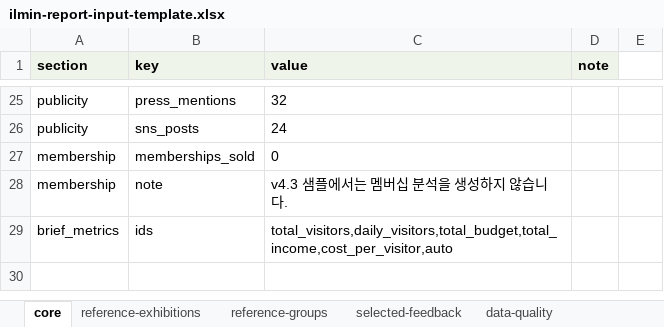
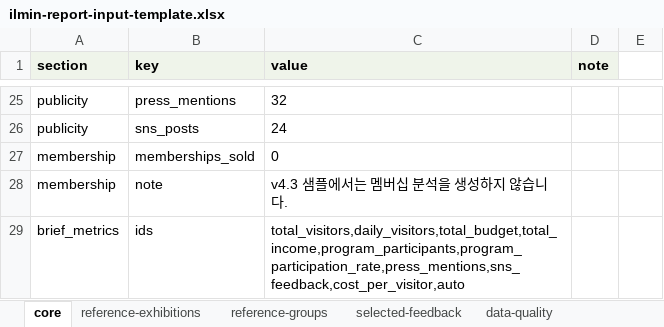
Before and after one commit to yoonjl-svg/exhibition-report-generator-v4.1gpt, an Excel workbook: templates/ilmin-report-input-template.xlsx, sheet core, drawn as a sheet; only a part is shown, gaps mark what is left out; values as stored, in another font and other column widths than the file's, no borders; the diff names each change by its address in the sheet, - before the commit and + after, or states it on an @@ line.

```diff
--- a/templates/ilmin-report-input-template.xlsx (sheet core)
+++ b/templates/ilmin-report-input-template.xlsx (sheet core)
-C29 (value): total_visitors,daily_visitors,total_budget,total_income,cost_per_visitor,auto
+C29 (value): total_visitors,daily_visitors,total_budget,total_income,program_participants,program_participation_rate,press_mentions,sns_feedback,cost_per_visitor,auto
```
Also changed, not shown: 22 other files.
